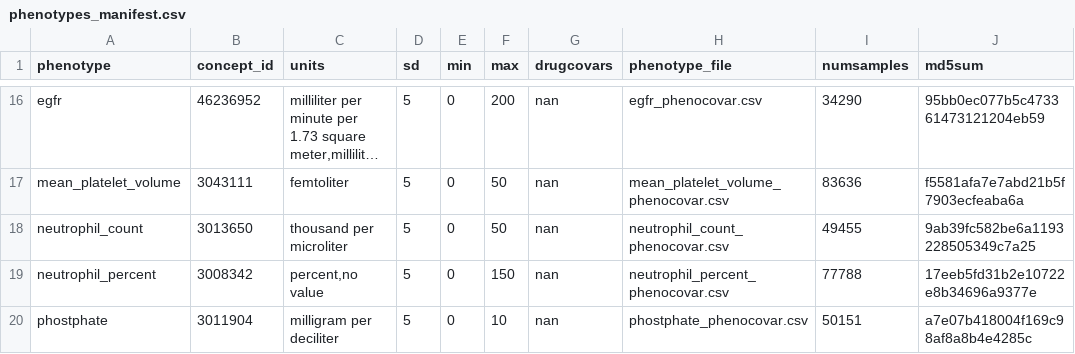
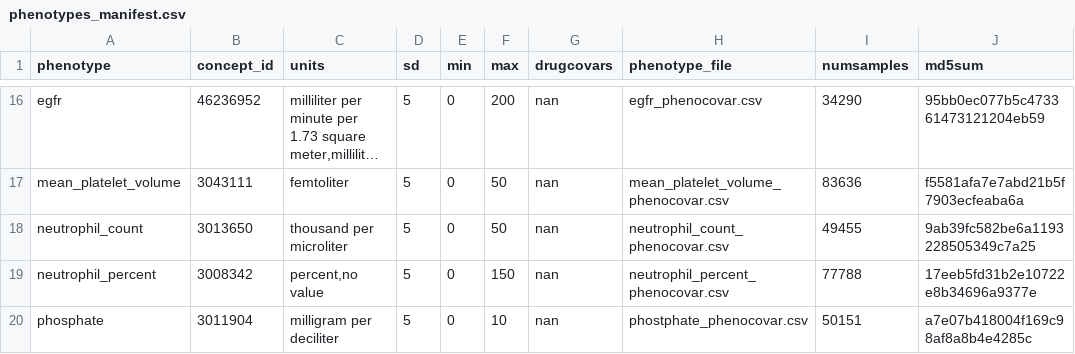
Before and after one commit to yliu1268/cast-workflows, a CSV file: gwas/aou/phenotypes_manifest.csv, drawn as a sheet; only a part is shown, gaps mark what is left out; long unchanged cells end in ….

```diff
--- a/gwas/aou/phenotypes_manifest.csv
+++ b/gwas/aou/phenotypes_manifest.csv
@@ -19,2 +19,2 @@ neutrophil_count,3013650,"thousand per microliter",5,0,50,nan,neutrophil_count_p
 neutrophil_percent,3008342,"percent,no value",5,0,150,nan,neutrophil_percent_phenocovar.csv,77788,17eeb5fd31b2e10722e8b34696a9377e
-phostphate,3011904,"milligram per deciliter",5,0,10,nan,phostphate_phenocovar.csv,50151,a7e07b418004f169c98af8a8b4e4285c
+phosphate,3011904,"milligram per deciliter",5,0,10,nan,phostphate_phenocovar.csv,50151,a7e07b418004f169c98af8a8b4e4285c
```
Also changed, not shown: gwas/aou/phenotype_preprocessing/quantitative_phenotypes.csv.
